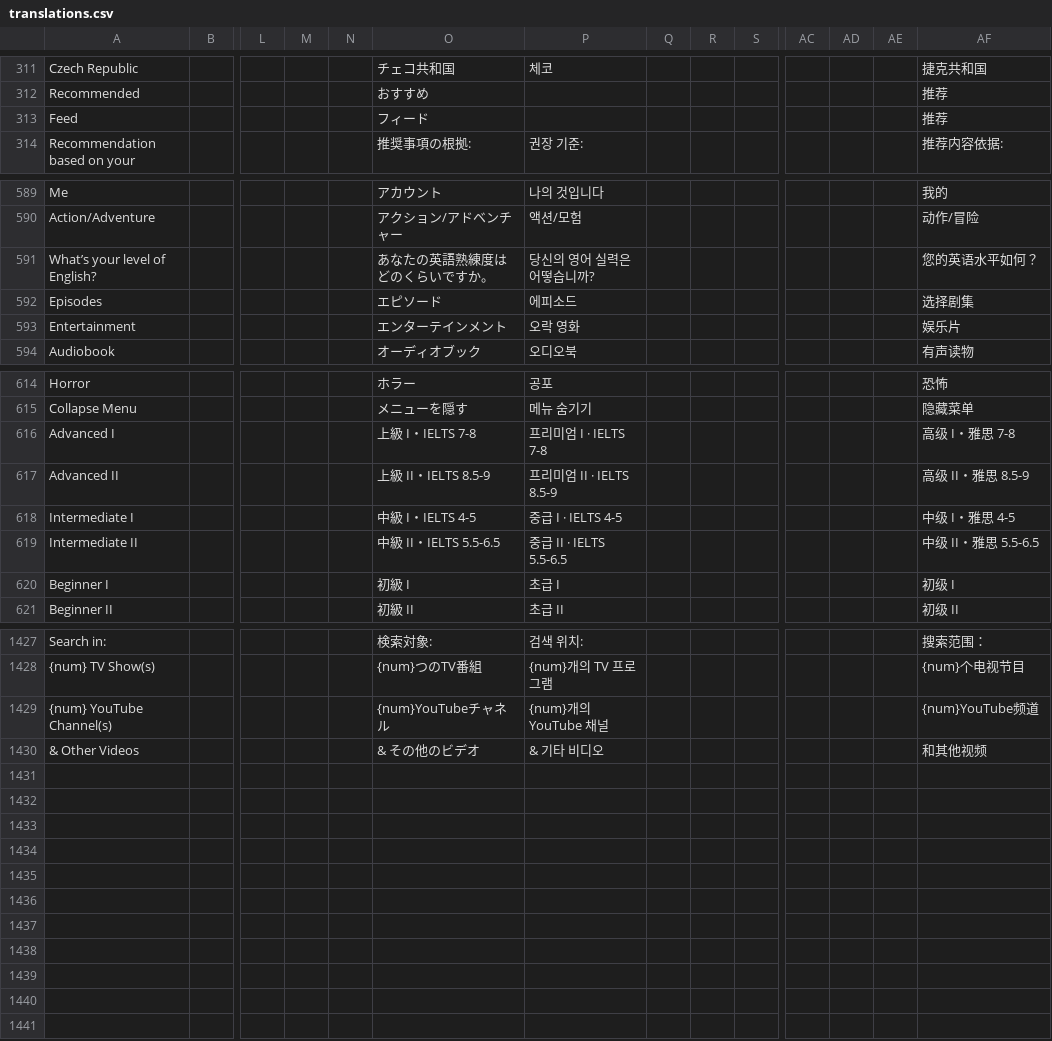
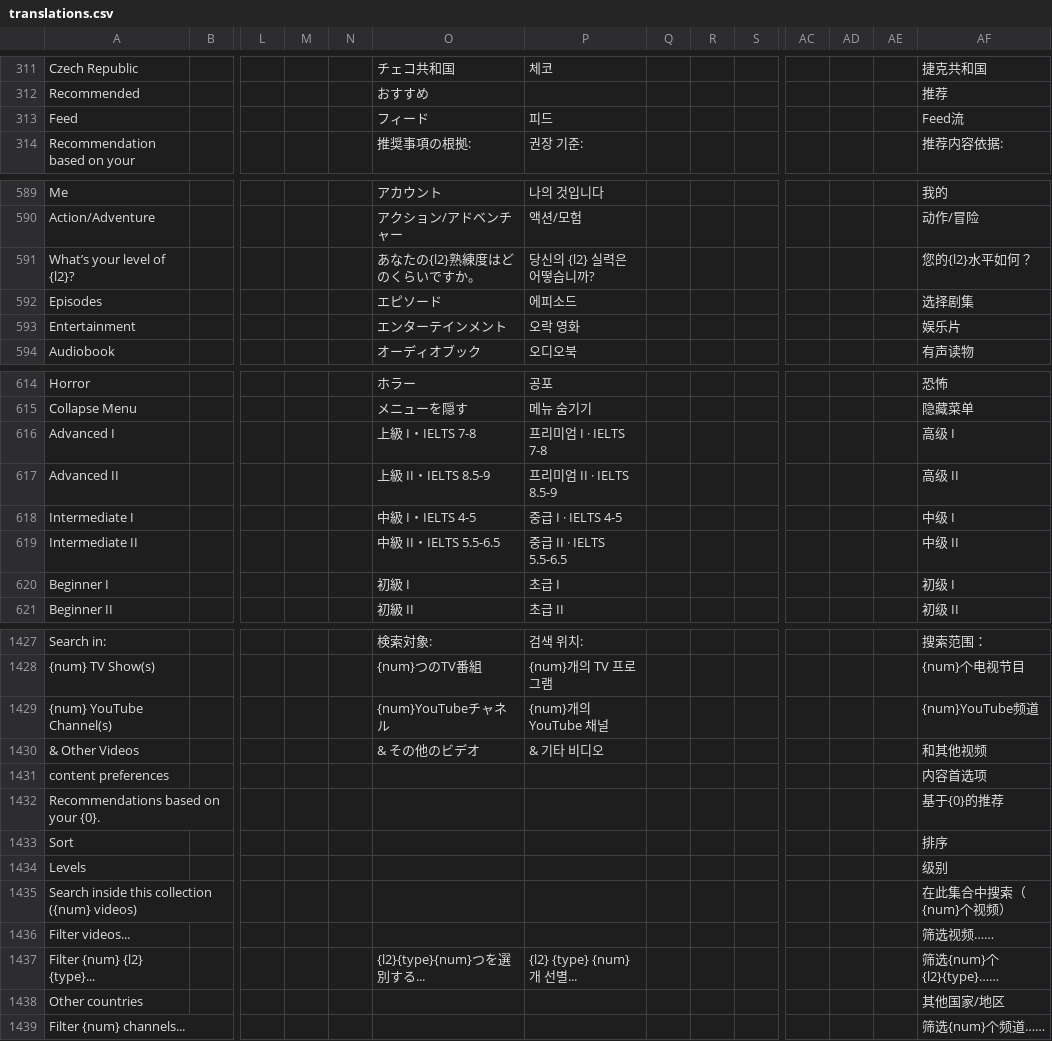
Before and after one commit to longjiang/zerotohero-nuxt, a CSV file: lib/translations.csv, drawn as a sheet; only a part is shown, gaps mark what is left out; removed rows and columns are numbered as before the commit, all else as after; rows hold the shown columns only; the diff names each change by its address in the sheet, - before the commit and + after, or states it on an @@ line.

```diff
--- a/lib/translations.csv
+++ b/lib/translations.csv
-P313: (empty)
+P313: 피드
-AF313: 推荐
+AF313: Feed流
-row 591: What’s your level of English? |  |  |  |  | あなたの英語熟練度はどのくらいですか。 | 당신의 영어 실력은 어떻습니까? |  |  |  |  |  |  | 您的英语水平如何？
+row 591: What’s your level of {l2}? |  |  |  |  | あなたの{l2}熟練度はどのくらいですか。 | 당신의 {l2} 실력은 어떻습니까? |  |  |  |  |  |  | 您的{l2}水平如何？
-AF616: 高级 I・雅思 7-8
+AF616: 高级 I
-AF617: 高级 II・雅思 8.5-9
+AF617: 高级 II
-AF618: 中级 I・雅思 4-5
+AF618: 中级 I
-AF619: 中级 II・雅思 5.5-6.5
+AF619: 中级 II
+row 1431: content preferences |  |  |  |  |  |  |  |  |  |  |  |  | 内容首选项
+row 1432: Recommendations based on your {0}. |  |  |  |  |  |  |  |  |  |  |  |  | 基于{0}的推荐
+row 1433: Sort |  |  |  |  |  |  |  |  |  |  |  |  | 排序
+row 1434: Levels |  |  |  |  |  |  |  |  |  |  |  |  | 级别
+row 1435: Search inside this collection ({num} videos) |  |  |  |  |  |  |  |  |  |  |  |  | 在此集合中搜索（{num}个视频）
+row 1436: Filter videos... |  |  |  |  |  |  |  |  |  |  |  |  | 筛选视频……
+row 1437: Filter {num} {l2} {type}... |  |  |  |  | {l2}{type}{num}つを選別する... | {l2} {type} {num}개 선별... |  |  |  |  |  |  | 筛选{num}个{l2}{type}……
+row 1438: Other countries |  |  |  |  |  |  |  |  |  |  |  |  | 其他国家/地区
+row 1439: Filter {num} channels... |  |  |  |  |  |  |  |  |  |  |  |  | 筛选{num}个频道……
```
Also changed, not shown: 7 other files.
